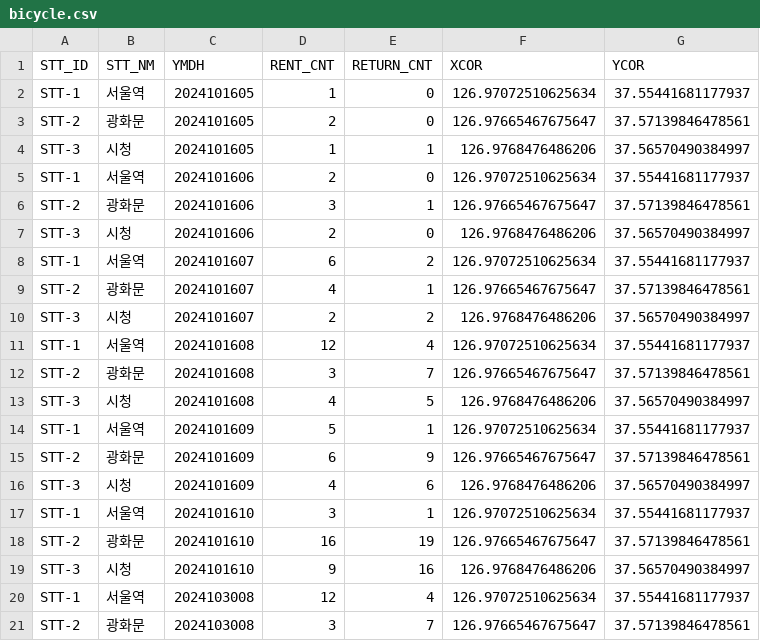
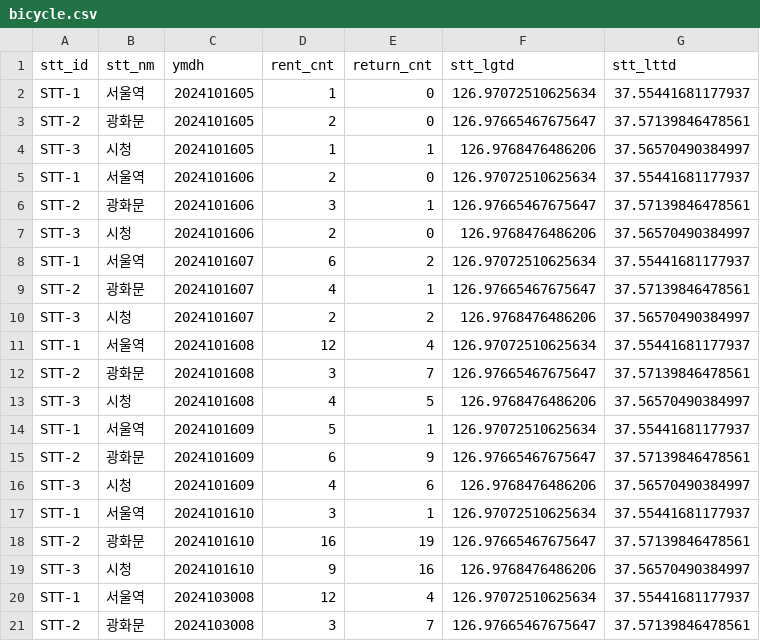
Before and after one commit to kalwraith/bicycle-dashboard, a CSV file: data/bicycle.csv, drawn as a sheet; removed rows and columns are numbered as before the commit, all else as after; the diff names each change by its address in the sheet, - before the commit and + after, or states it on an @@ line.

```diff
--- a/data/bicycle.csv
+++ b/data/bicycle.csv
-row 1: STT_ID | STT_NM | YMDH | RENT_CNT | RETURN_CNT | XCOR | YCOR
+row 1: stt_id | stt_nm | ymdh | rent_cnt | return_cnt | stt_lgtd | stt_lttd
```
Also changed, not shown: 7 other files.
